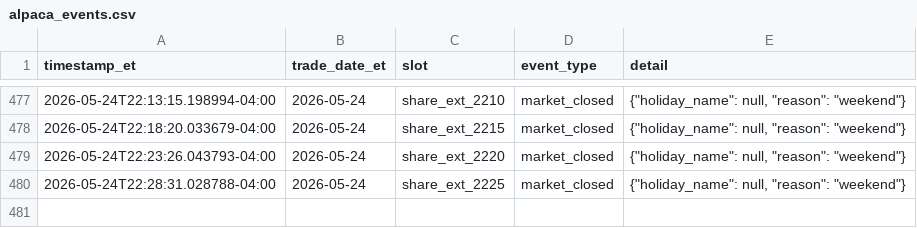
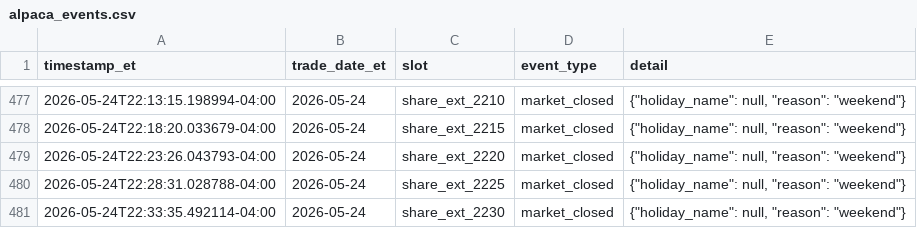
Before and after one commit to randomwalkhan/Short-Term-Reversal-Strategy, a CSV file: results/reversal_3_4_1_alpaca_paper/alpaca_events.csv, drawn as a sheet; only a part is shown, gaps mark what is left out.

Commit message:
Update Reversal Alpaca paper 2026-05-24 22:33 ET

```diff
--- a/results/reversal_3_4_1_alpaca_paper/alpaca_events.csv
+++ b/results/reversal_3_4_1_alpaca_paper/alpaca_events.csv
@@ -480 +480,2 @@ timestamp_et,trade_date_et,slot,event_type,detail
 2026-05-24T22:28:31.028788-04:00,2026-05-24,share_ext_2225,market_closed,"{""holiday_name"": null, ""reason"": ""weekend""}"
+2026-05-24T22:33:35.492114-04:00,2026-05-24,share_ext_2230,market_closed,"{""holiday_name"": null, ""reason"": ""weekend""}"
```
Also changed, not shown: results/reversal_3_4_1_alpaca_paper/alpaca_positions.csv, 1 other file.
